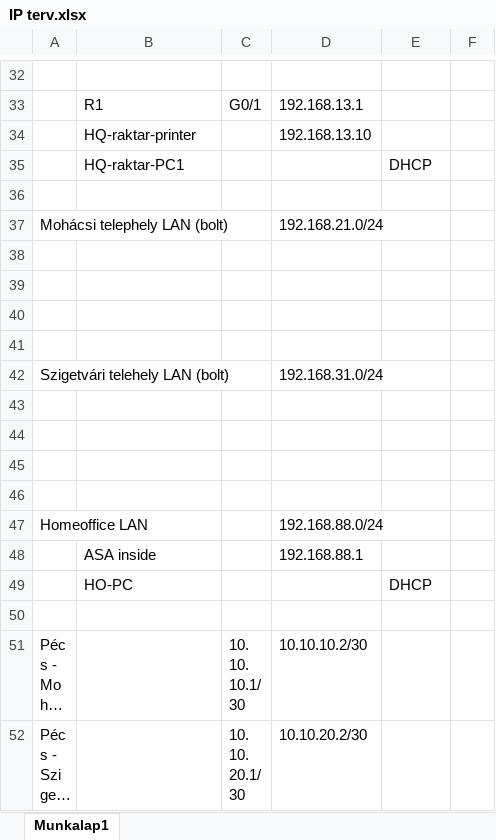
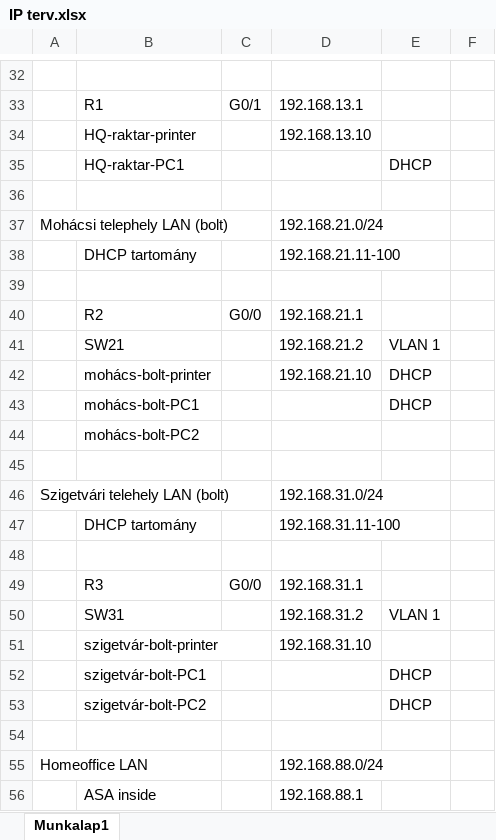
Before and after one commit to hmli83/414, an Excel workbook: IP terv.xlsx, sheet Munkalap1, drawn as a sheet; only a part is shown, gaps mark what is left out; the shorter side is filled out with more unchanged rows; long unchanged cells end in …; values as stored, in another font and other column widths than the file's, no borders; addresses are those after the commit; the diff names each change by its address in the sheet, - before the commit and + after, or states it on an @@ line.

Commit message:
IP terv .xlsx fájl bővítése
R2 és R3  IP konfigjával bővítettem a .xlsx fájlt

Jirában készre jelöltem a ticketeket.

```diff
--- a/IP terv.xlsx (sheet Munkalap1)
+++ b/IP terv.xlsx (sheet Munkalap1)
+row 38:  | DHCP tartomány |  | 192.168.21.11-100
-row 40: (empty)
+row 40:  | R2 | G0/0 | 192.168.21.1
-row 41: (empty)
+row 41:  | SW21 |  | 192.168.21.2 | VLAN 1
+row 42:  | mohács-bolt-printer |  | 192.168.21.10 | DHCP
+row 43:  | mohács-bolt-PC1 |  |  | DHCP
+row 44:  | mohács-bolt-PC2
+row 47:  | DHCP tartomány |  | 192.168.31.11-100
-row 49: (empty)
+row 49:  | R3 | G0/0 | 192.168.31.1
-row 50: (empty)
+row 50:  | SW31 |  | 192.168.31.2 | VLAN 1
+row 51:  | szigetvár-bolt-printer |  | 192.168.31.10
+row 52:  | szigetvár-bolt-PC1 |  |  | DHCP
+row 53:  | szigetvár-bolt-PC2 |  |  | DHCP
```
